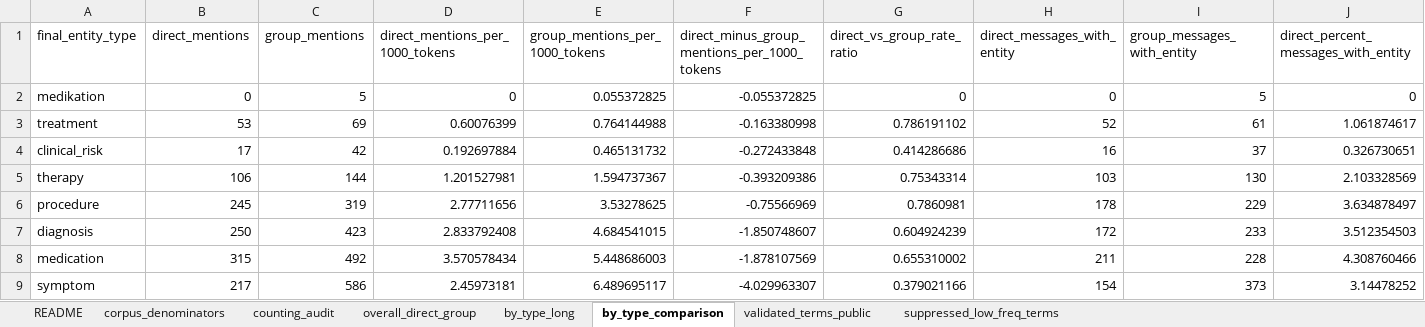
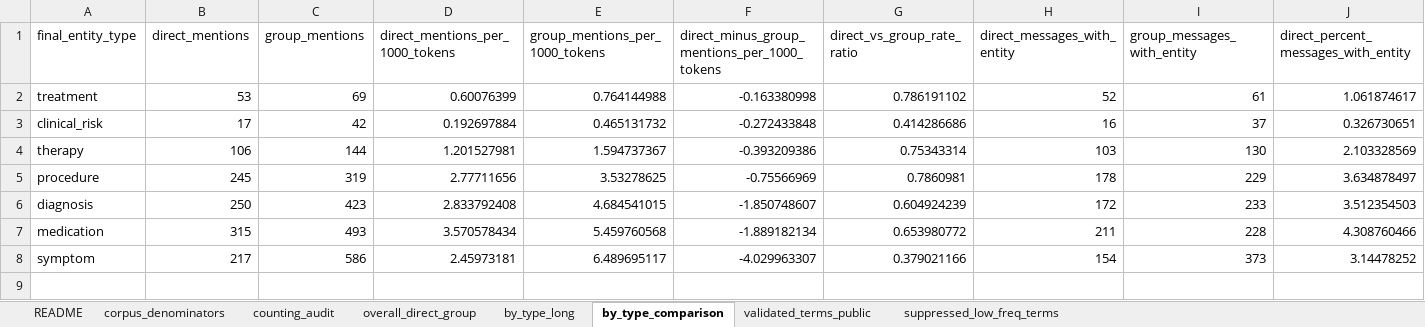
Before and after one commit to sajosa/DocTalk-Corpus-Analysis, an Excel workbook: outputs/public/tables/medical_terminology/validated_clinical_terminology_summary.xlsx, sheet by_type_comparison, drawn as a sheet; only a part is shown; values as stored, in another font and other column widths than the file's, no borders; removed rows and columns are numbered as before the commit, all else as after; rows hold the shown columns only; the diff names each change by its address in the sheet, - before the commit and + after, or states it on an @@ line.

```diff
--- a/outputs/public/tables/medical_terminology/validated_clinical_terminology_summary.xlsx (sheet by_type_comparison)
+++ b/outputs/public/tables/medical_terminology/validated_clinical_terminology_summary.xlsx (sheet by_type_comparison)
-row 2: medikation | 0 | 5 | 0 | 0.055372825 | -0.055372825 | 0 | 0 | 5 | 0
-C7 (group_mentions): 492
+C7 (group_mentions): 493
-E7 (group_mentions_per_1000_tokens): 5.448686003
+E7 (group_mentions_per_1000_tokens): 5.459760568
-F7: -1.878107569
+F7: -1.889182134
-G7 (direct_vs_group_rate_ratio): 0.655310002
+G7 (direct_vs_group_rate_ratio): 0.653980772
```
Also changed, not shown: sheet validated_terms_public, sheet by_type_long, sheet overall_direct_group, sheet counting_audit, sheet corpus_denominators, 4 other files.
